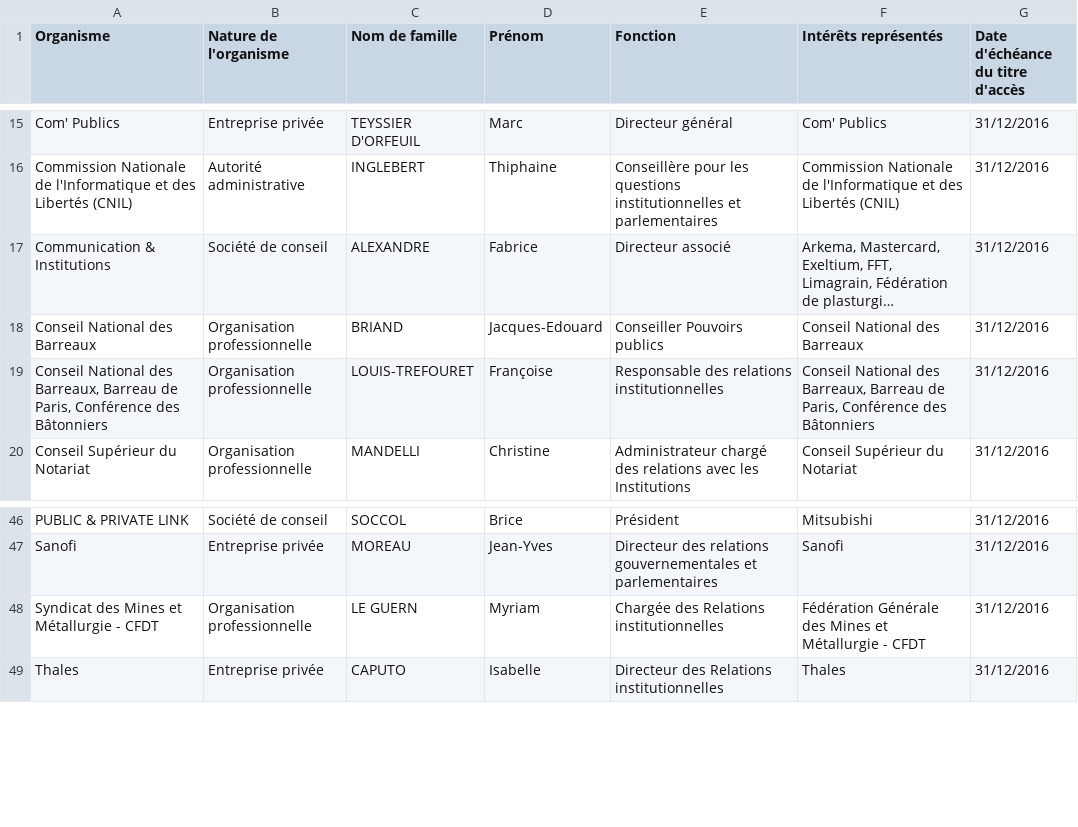
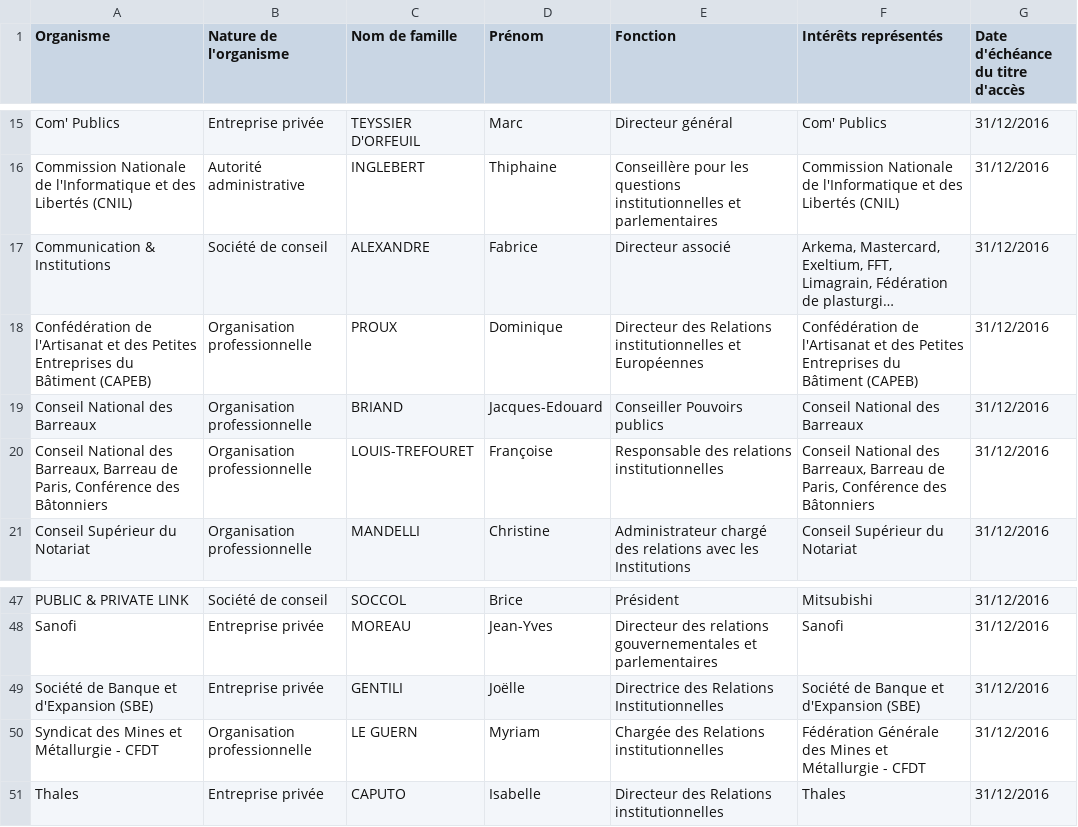
Before and after one commit to regardscitoyens/registres-lobbying, a CSV file: data/registre-lobbying-Senat.csv, drawn as a sheet; only a part is shown, gaps mark what is left out; long unchanged cells end in …; the diff names each change by its address in the sheet, - before the commit and + after, or states it on an @@ line.

Commit message:
update registre Sénat

```diff
--- a/data/registre-lobbying-Senat.csv
+++ b/data/registre-lobbying-Senat.csv
+row 18: Confédération de l'Artisanat et des Petites Entreprises du Bâtiment (CAPEB) | Organisation professionnelle | PROUX | Dominique | Directeur des Relations institutionnelles et Européennes | Confédération de l'Artisanat et des Petites Entreprises du Bâtiment (CAPEB) | 31/12/2016
+row 49: Société de Banque et d'Expansion (SBE) | Entreprise privée | GENTILI | Joëlle | Directrice des Relations Institutionnelles | Société de Banque et d'Expansion (SBE) | 31/12/2016
```
